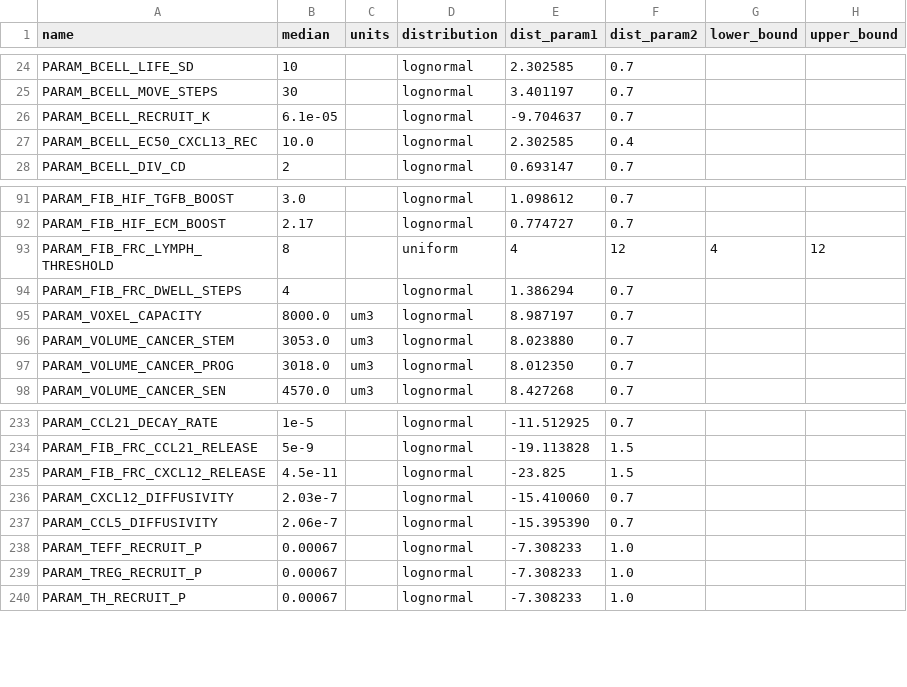
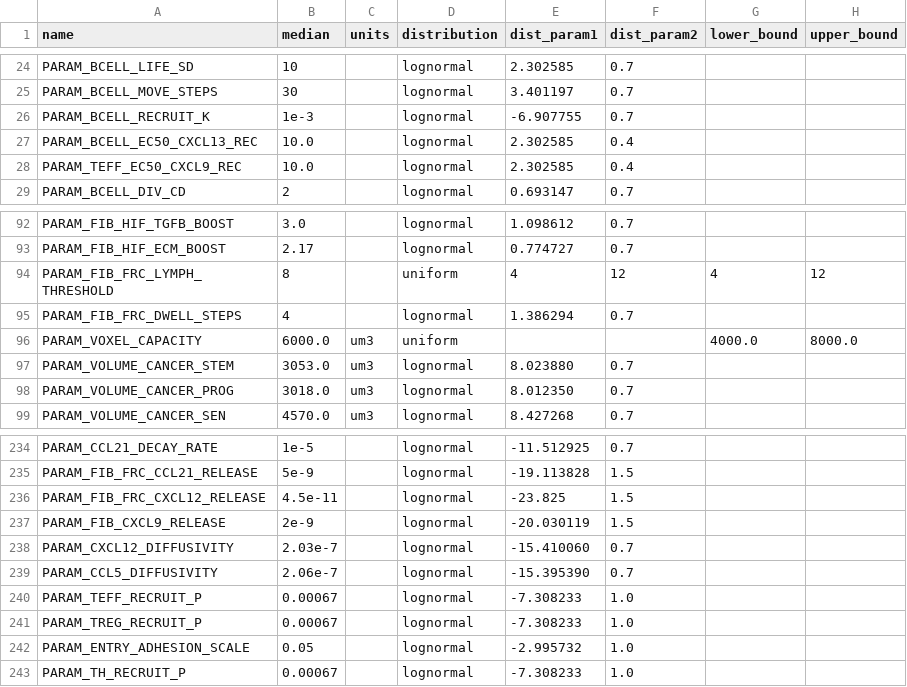
Before and after one commit to popellab/SPQSP_PDAC, a CSV file: PDAC/sim/resource/pdac_abm_priors.csv, drawn as a sheet; only a part is shown, gaps mark what is left out.

```diff
--- a/PDAC/sim/resource/pdac_abm_priors.csv
+++ b/PDAC/sim/resource/pdac_abm_priors.csv
@@ -25,4 +25,5 @@ PARAM_BCELL_LIFE_SD,10,,lognormal,2.302585,0.7,,
 PARAM_BCELL_MOVE_STEPS,30,,lognormal,3.401197,0.7,,
-PARAM_BCELL_RECRUIT_K,6.1e-05,,lognormal,-9.704637,0.7,,
+PARAM_BCELL_RECRUIT_K,1e-3,,lognormal,-6.907755,0.7,,
 PARAM_BCELL_EC50_CXCL13_REC,10.0,,lognormal,2.302585,0.4,,
+PARAM_TEFF_EC50_CXCL9_REC,10.0,,lognormal,2.302585,0.4,,
 PARAM_BCELL_DIV_CD,2,,lognormal,0.693147,0.7,,
@@ -94,3 +95,3 @@ PARAM_FIB_FRC_LYMPH_THRESHOLD,8,,uniform,4,12,4,12
 PARAM_FIB_FRC_DWELL_STEPS,4,,lognormal,1.386294,0.7,,
-PARAM_VOXEL_CAPACITY,8000.0,um3,lognormal,8.987197,0.7,,
+PARAM_VOXEL_CAPACITY,6000.0,um3,uniform,,,4000.0,8000.0
 PARAM_VOLUME_CANCER_STEM,3053.0,um3,lognormal,8.023880,0.7,,
@@ -235,2 +236,3 @@ PARAM_FIB_FRC_CCL21_RELEASE,5e-9,,lognormal,-19.113828,1.5,,
 PARAM_FIB_FRC_CXCL12_RELEASE,4.5e-11,,lognormal,-23.825,1.5,,
+PARAM_FIB_CXCL9_RELEASE,2e-9,,lognormal,-20.030119,1.5,,
 PARAM_CXCL12_DIFFUSIVITY,2.03e-7,,lognormal,-15.410060,0.7,,
@@ -239,2 +241,3 @@ PARAM_TEFF_RECRUIT_P,0.00067,,lognormal,-7.308233,1.0,,
 PARAM_TREG_RECRUIT_P,0.00067,,lognormal,-7.308233,1.0,,
+PARAM_ENTRY_ADHESION_SCALE,0.05,,lognormal,-2.995732,1.0,,
 PARAM_TH_RECRUIT_P,0.00067,,lognormal,-7.308233,1.0,,
```
